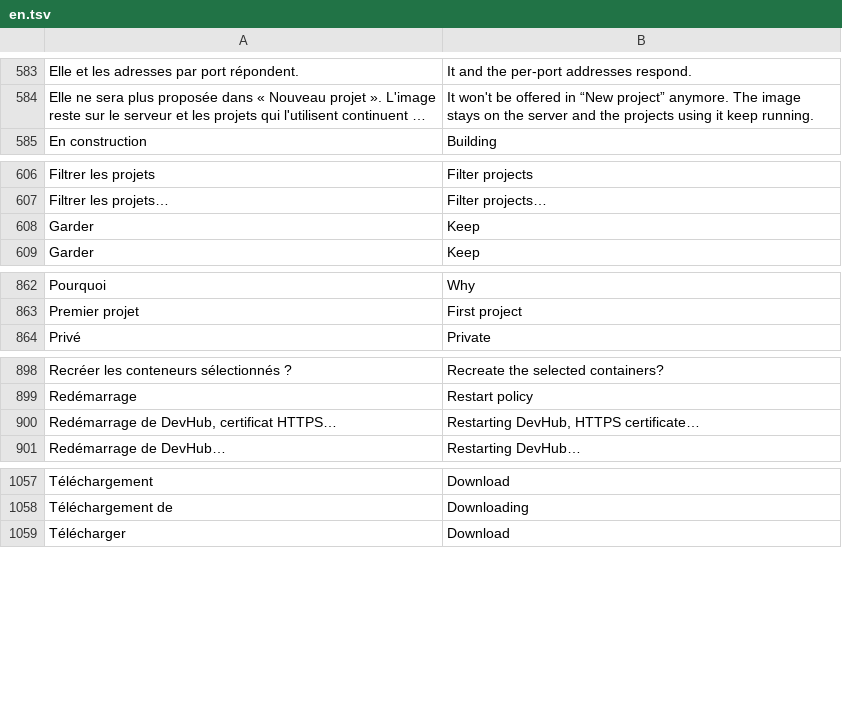
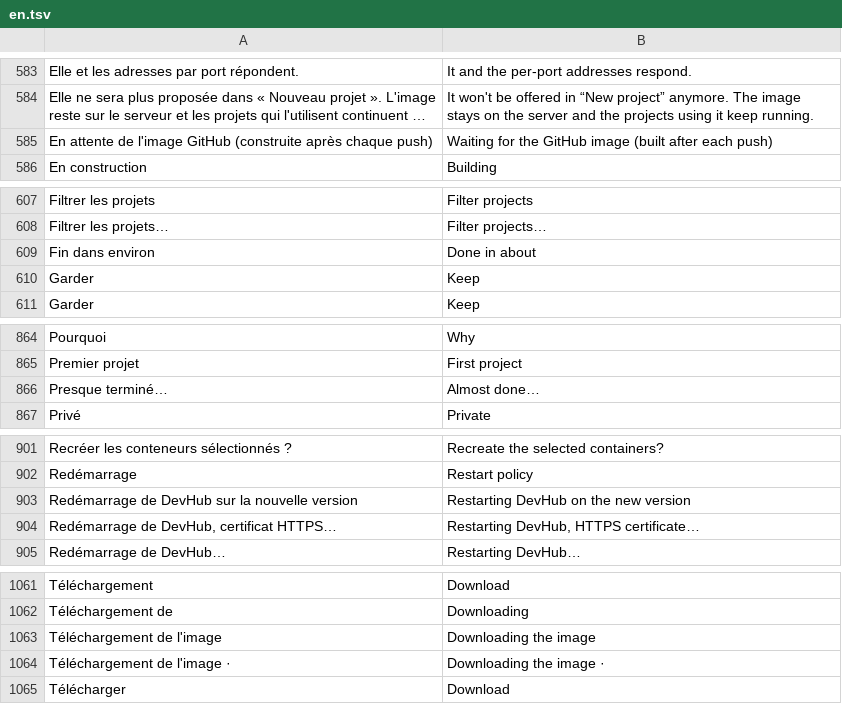
Before and after one commit to Tweastly/DevHub, a TSV file: src/i18n/en.tsv, drawn as a sheet; only a part is shown, gaps mark what is left out; long unchanged cells end in …; the diff names each change by its address in the sheet, - before the commit and + after, or states it on an @@ line.

Commit message:
Mise à jour : barre de progression continue et temps restant
- Téléchargement : la barre suit les octets reçus et les couches
  décompressées de l'image (docker::PullProgress), ou l'attente de
  l'image sur GitHub.
- Redémarrage : progression au temps, d'après la durée habituelle.
  Chaque mise à jour retient la durée de ses phases (deploys.wait_s,
  pull_s, restart_s) ; les suivantes s'en servent pour se partager la
  barre et estimer la fin.
- La page anime la barre entre deux nouvelles (toutes les 2 s), sans
  jamais reculer, aussi pendant que DevHub redémarre, et affiche
  « Fin dans environ 30 s ». La pastille du haut suit le même calcul.

```diff
--- a/src/i18n/en.tsv
+++ b/src/i18n/en.tsv
+row 585: En attente de l'image GitHub (construite après chaque push) | Waiting for the GitHub image (built after each push)
+row 609: Fin dans environ | Done in about
+row 866: Presque terminé… | Almost done…
+row 903: Redémarrage de DevHub sur la nouvelle version | Restarting DevHub on the new version
+row 1063: Téléchargement de l'image | Downloading the image
+row 1064: Téléchargement de l'image · | Downloading the image ·
```
Also changed, not shown: 9 other files.
